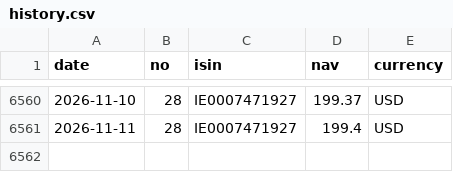
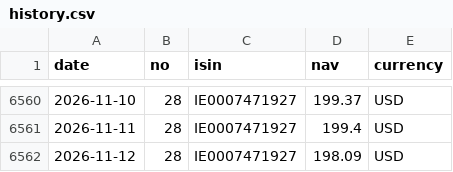
Before and after one commit to Arshad-investment/Fund-Tracker, a CSV file: data/history.csv, drawn as a sheet; only a part is shown, gaps mark what is left out; the diff names each change by its address in the sheet, - before the commit and + after, or states it on an @@ line.

```diff
--- a/data/history.csv
+++ b/data/history.csv
+row 6562: 2026-11-12 | 28 | IE0007471927 | 198.09 | USD
```
Also changed, not shown: 1 other file.
